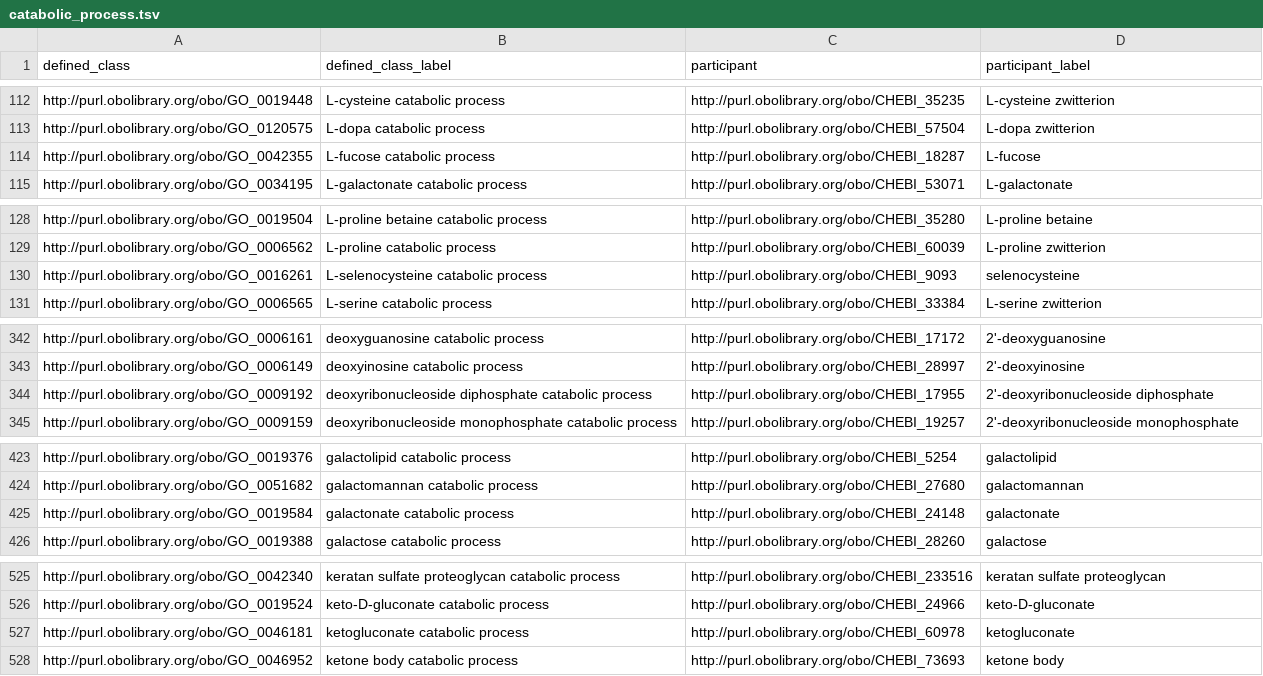
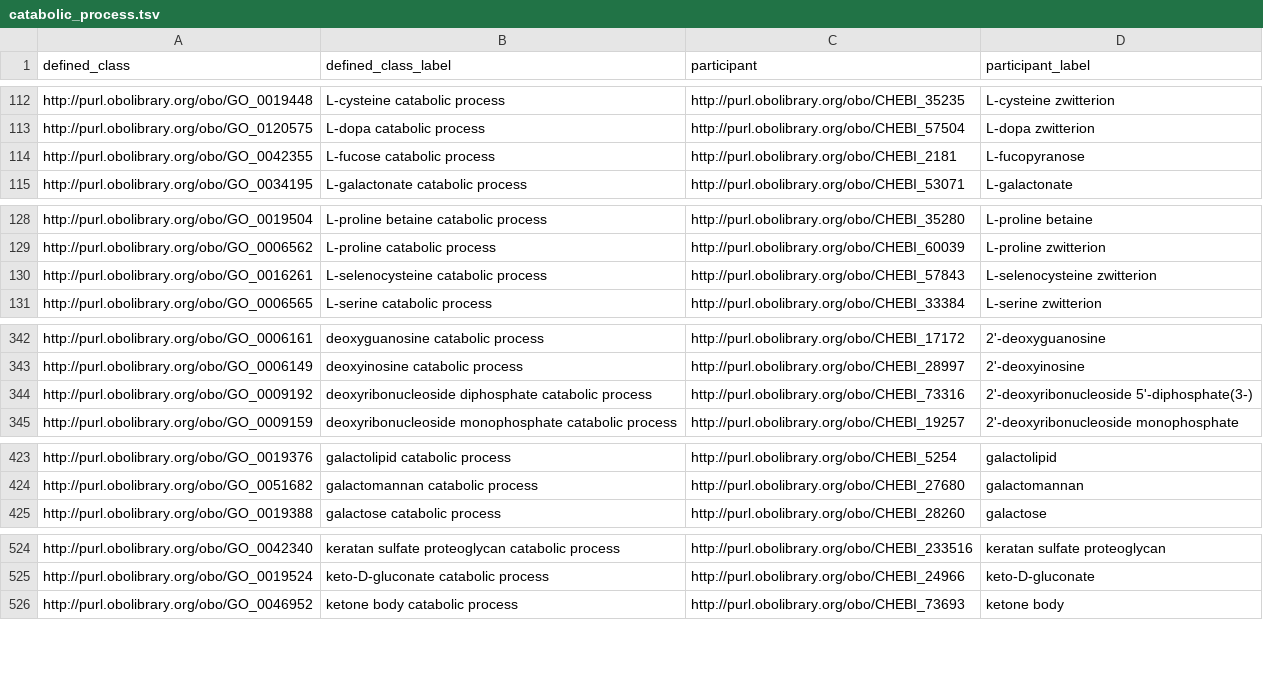
Before and after one commit to geneontology/go-ontology, a TSV file: src/design_patterns/catabolic_process.tsv, drawn as a sheet; only a part is shown, gaps mark what is left out; the diff covers the shown part only.

```diff
--- a/src/design_patterns/catabolic_process.tsv
+++ b/src/design_patterns/catabolic_process.tsv
@@ -113,3 +113,3 @@ http://purl.obolibrary.org/obo/GO_0019448	L-cysteine catabolic process	http://pu
 http://purl.obolibrary.org/obo/GO_0120575	L-dopa catabolic process	http://purl.obolibrary.org/obo/CHEBI_57504	L-dopa zwitterion
-http://purl.obolibrary.org/obo/GO_0042355	L-fucose catabolic process	http://purl.obolibrary.org/obo/CHEBI_18287	L-fucose
+http://purl.obolibrary.org/obo/GO_0042355	L-fucose catabolic process	http://purl.obolibrary.org/obo/CHEBI_2181	L-fucopyranose
 http://purl.obolibrary.org/obo/GO_0034195	L-galactonate catabolic process	http://purl.obolibrary.org/obo/CHEBI_53071	L-galactonate
@@ -129,3 +129,3 @@ http://purl.obolibrary.org/obo/GO_0019504	L-proline betaine catabolic process	ht
 http://purl.obolibrary.org/obo/GO_0006562	L-proline catabolic process	http://purl.obolibrary.org/obo/CHEBI_60039	L-proline zwitterion
-http://purl.obolibrary.org/obo/GO_0016261	L-selenocysteine catabolic process	http://purl.obolibrary.org/obo/CHEBI_9093	selenocysteine
+http://purl.obolibrary.org/obo/GO_0016261	L-selenocysteine catabolic process	http://purl.obolibrary.org/obo/CHEBI_57843	L-selenocysteine zwitterion
 http://purl.obolibrary.org/obo/GO_0006565	L-serine catabolic process	http://purl.obolibrary.org/obo/CHEBI_33384	L-serine zwitterion
@@ -343,3 +343,3 @@ http://purl.obolibrary.org/obo/GO_0006161	deoxyguanosine catabolic process	http:
 http://purl.obolibrary.org/obo/GO_0006149	deoxyinosine catabolic process	http://purl.obolibrary.org/obo/CHEBI_28997	2'-deoxyinosine
-http://purl.obolibrary.org/obo/GO_0009192	deoxyribonucleoside diphosphate catabolic process	http://purl.obolibrary.org/obo/CHEBI_17955	2'-deoxyribonucleoside diphosphate
+http://purl.obolibrary.org/obo/GO_0009192	deoxyribonucleoside diphosphate catabolic process	http://purl.obolibrary.org/obo/CHEBI_73316	2'-deoxyribonucleoside 5'-diphosphate(3-)
 http://purl.obolibrary.org/obo/GO_0009159	deoxyribonucleoside monophosphate catabolic process	http://purl.obolibrary.org/obo/CHEBI_19257	2'-deoxyribonucleoside monophosphate
@@ -424,3 +424,2 @@ http://purl.obolibrary.org/obo/GO_0019376	galactolipid catabolic process	http://
 http://purl.obolibrary.org/obo/GO_0051682	galactomannan catabolic process	http://purl.obolibrary.org/obo/CHEBI_27680	galactomannan
-http://purl.obolibrary.org/obo/GO_0019584	galactonate catabolic process	http://purl.obolibrary.org/obo/CHEBI_24148	galactonate
 http://purl.obolibrary.org/obo/GO_0019388	galactose catabolic process	http://purl.obolibrary.org/obo/CHEBI_28260	galactose
@@ -526,3 +525,2 @@ http://purl.obolibrary.org/obo/GO_0042340	keratan sulfate proteoglycan catabolic
 http://purl.obolibrary.org/obo/GO_0019524	keto-D-gluconate catabolic process	http://purl.obolibrary.org/obo/CHEBI_24966	keto-D-gluconate
-http://purl.obolibrary.org/obo/GO_0046181	ketogluconate catabolic process	http://purl.obolibrary.org/obo/CHEBI_60978	ketogluconate
 http://purl.obolibrary.org/obo/GO_0046952	ketone body catabolic process	http://purl.obolibrary.org/obo/CHEBI_73693	ketone body
```
Also changed, not shown: 7 edited cells elsewhere in this file, src/design_patterns/involved_in_x_y.tsv, src/design_patterns/negative_regulation.tsv, 31 other files.
